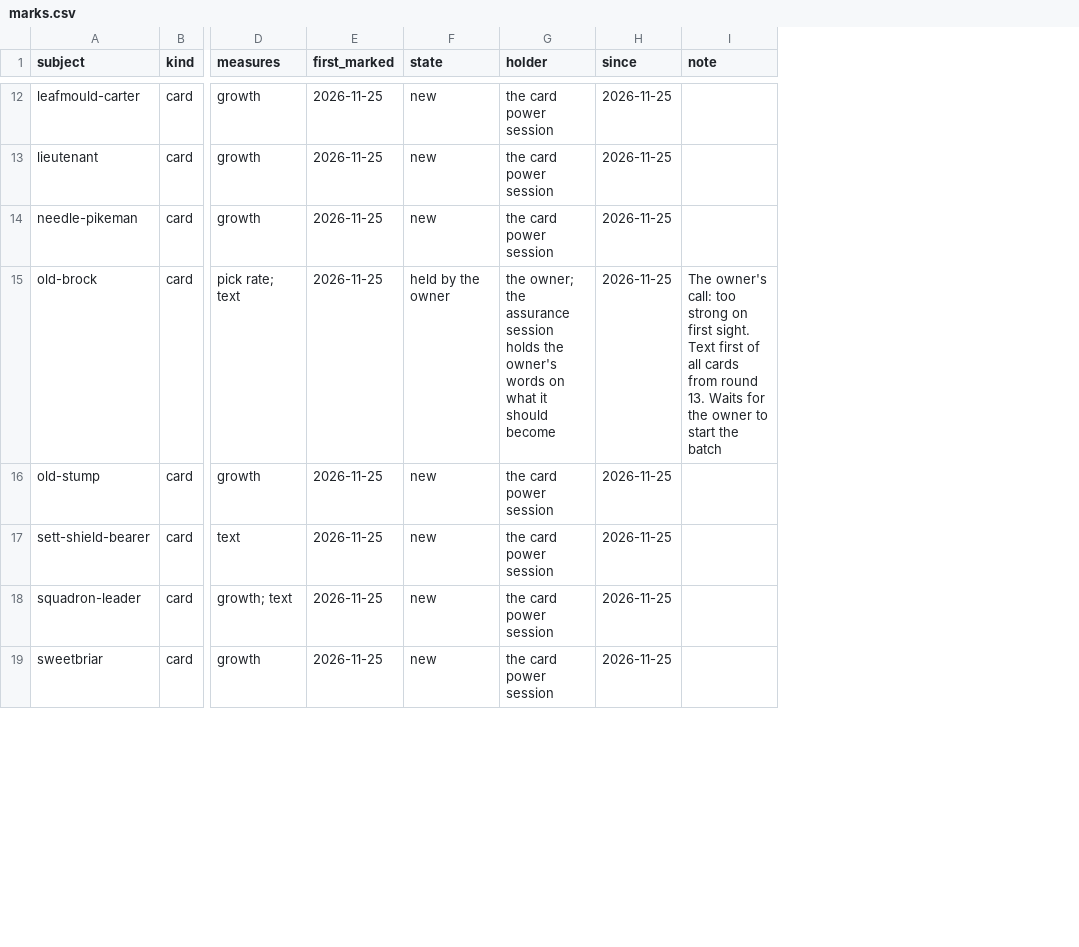
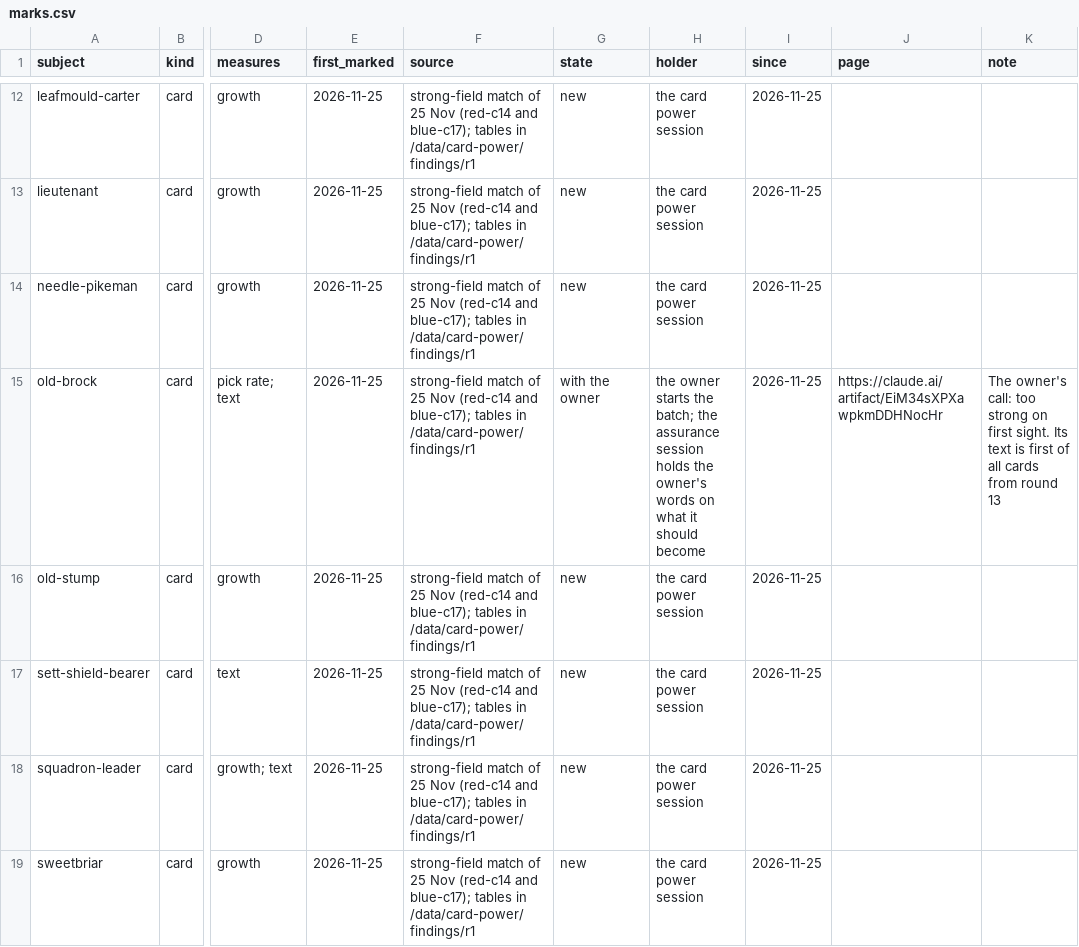
Before and after one commit to SwitchOCE/Bramble, a CSV file: docs/workstreams/balance/marks.csv, drawn as a sheet; only a part is shown, gaps mark what is left out; addresses are those after the commit; the diff covers the shown part only; the diff names each change by its address in the sheet, - before the commit and + after, or states it on an @@ line.

```diff
--- a/docs/workstreams/balance/marks.csv
+++ b/docs/workstreams/balance/marks.csv
+column F (source), rows 12-19: all strong-field match of 25 Nov (red-c14 and blue-c17); tables in /data/card-power/findings/r1
+column J (page), row 15: https://claude.ai/artifact/EiM34sXPXawpkmDDHNocHr
-G15 (state): held by the owner
+G15 (state): with the owner
-H15 (holder): the owner; the assurance…
+H15 (holder): the owner starts the batch; the assurance…
-K15 (note): …first sight. Text first of all cards from round 13. Waits for the owner to start the batch
+K15 (note): …first sight. Its text is first of all cards from round 13
```
Also changed, not shown: 11 edited cells elsewhere in this file, 9 other files.
